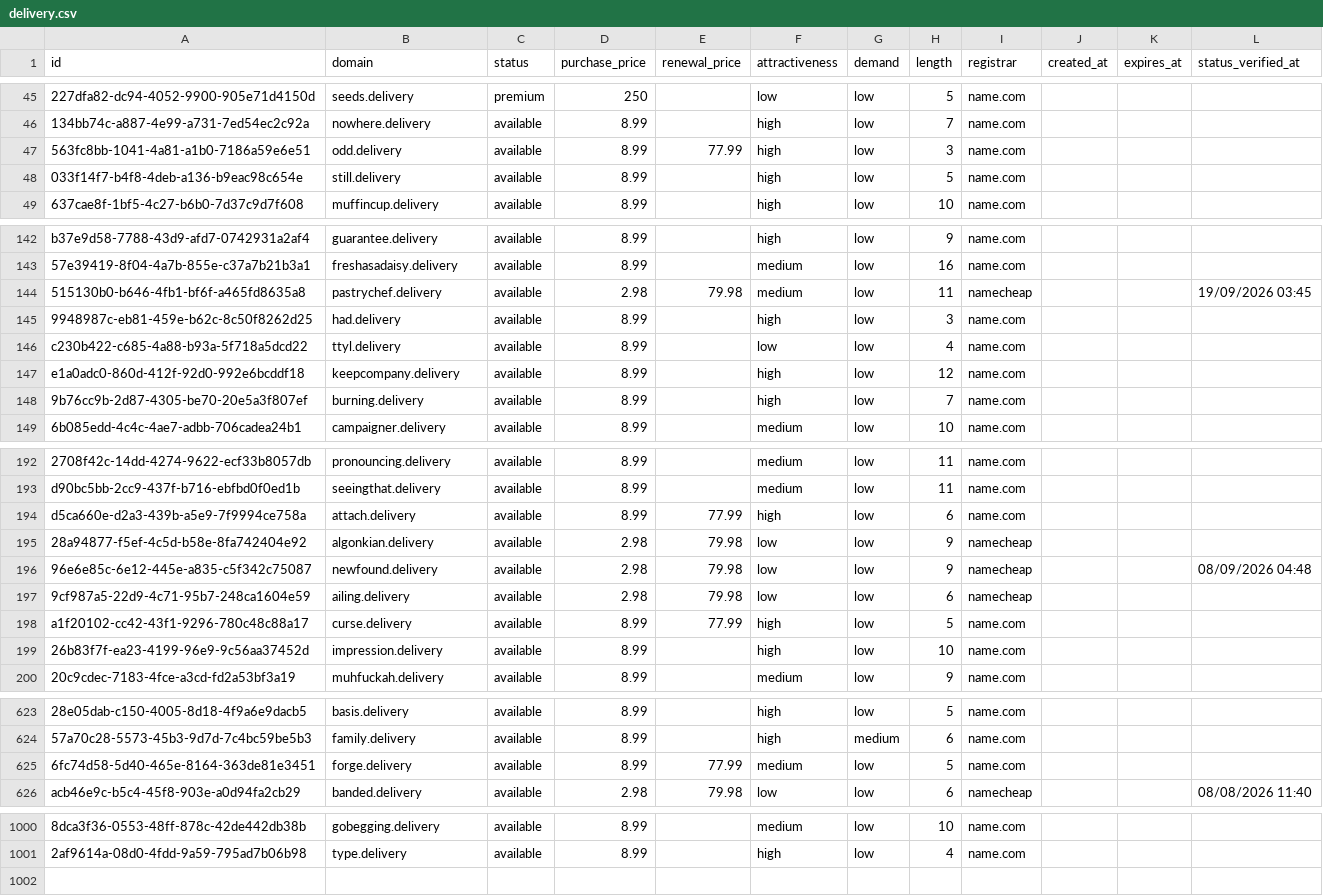
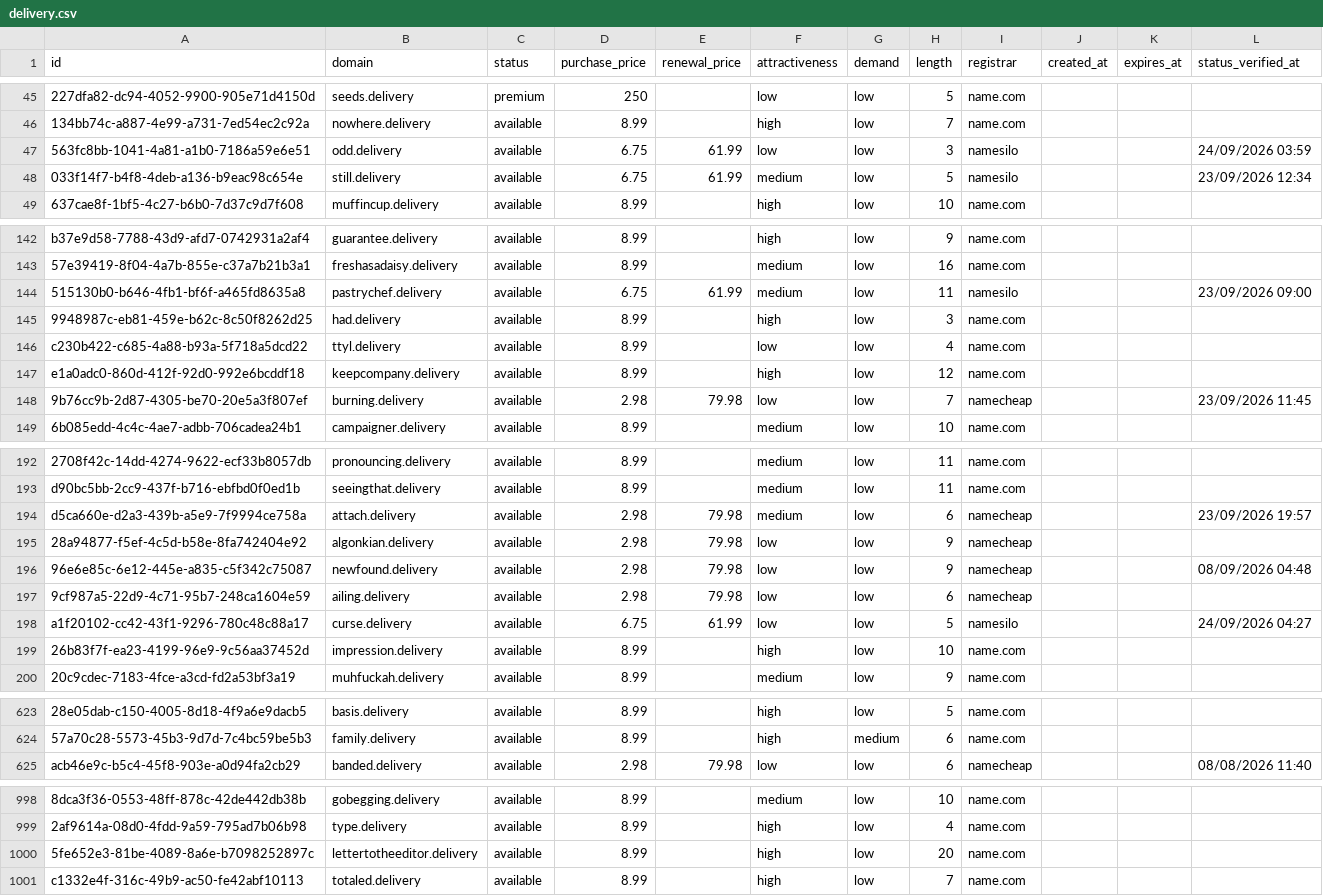
Before and after one commit to UniqueDomains/delivery-oneword-domains, a CSV file: delivery.csv, drawn as a sheet; only a part is shown, gaps mark what is left out; removed rows and columns are numbered as before the commit, all else as after; the diff covers the shown part only; the diff names each change by its address in the sheet, - before the commit and + after, or states it on an @@ line.

Commit message:
Domains update

```diff
--- a/delivery.csv
+++ b/delivery.csv
-D47:D48 (purchase_price): 8.99
+D47:D48 (purchase_price): 6.75
-E47 (renewal_price): 77.99
+E47 (renewal_price): 61.99
-F47 (attractiveness): high
+F47 (attractiveness): low
-I47:I48 (registrar): name.com
+I47:I48 (registrar): namesilo
-L47 (status_verified_at): (empty)
+L47 (status_verified_at): 24/09/2026 03:59
-E48 (renewal_price): (empty)
+E48 (renewal_price): 61.99
-F48 (attractiveness): high
+F48 (attractiveness): medium
-L48 (status_verified_at): (empty)
+L48 (status_verified_at): 23/09/2026 12:34
-D144 (purchase_price): 2.98
+D144 (purchase_price): 6.75
-E144 (renewal_price): 79.98
+E144 (renewal_price): 61.99
-I144 (registrar): namecheap
+I144 (registrar): namesilo
-L144 (status_verified_at): 19/09/2026 03:45
+L144 (status_verified_at): 23/09/2026 09:00
-D148 (purchase_price): 8.99
+D148 (purchase_price): 2.98
-E148 (renewal_price): (empty)
+E148 (renewal_price): 79.98
-F148 (attractiveness): high
+F148 (attractiveness): low
-I148 (registrar): name.com
+I148 (registrar): namecheap
-L148 (status_verified_at): (empty)
+L148 (status_verified_at): 23/09/2026 11:45
-D194 (purchase_price): 8.99
+D194 (purchase_price): 2.98
-E194 (renewal_price): 77.99
+E194 (renewal_price): 79.98
-F194 (attractiveness): high
+F194 (attractiveness): medium
-I194 (registrar): name.com
+I194 (registrar): namecheap
-L194 (status_verified_at): (empty)
+L194 (status_verified_at): 23/09/2026 19:57
-D198 (purchase_price): 8.99
+D198 (purchase_price): 6.75
-E198 (renewal_price): 77.99
+E198 (renewal_price): 61.99
-F198 (attractiveness): high
+F198 (attractiveness): low
-I198 (registrar): name.com
+I198 (registrar): namesilo
-L198 (status_verified_at): (empty)
+L198 (status_verified_at): 24/09/2026 04:27
-row 625: 6fc74d58-5d40-465e-8164-363de81e3451 | forge.delivery | available | 8.99 | 77.99 | medium | low | 5 | name.com
+row 1000: 5fe652e3-81be-4089-8a6e-b7098252897c | lettertotheeditor.delivery | available | 8.99 |  | high | low | 20 | name.com
+row 1001: c1332e4f-316c-49b9-ac50-fe42abf10113 | totaled.delivery | available | 8.99 |  | high | low | 7 | name.com
```
Also changed, not shown: 1 removed row and 100 edited cells elsewhere in this file, 4 other files.
